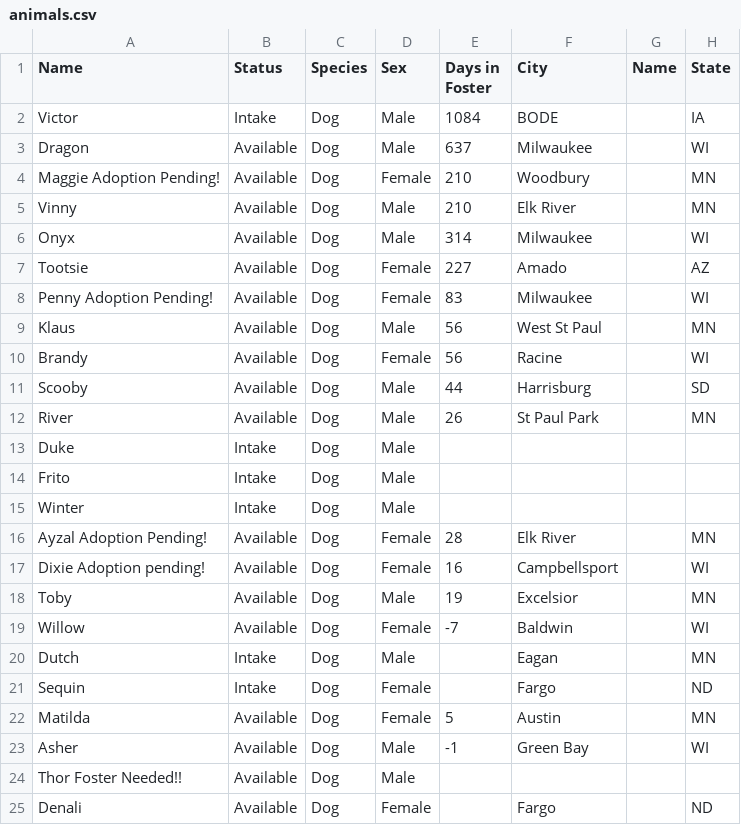
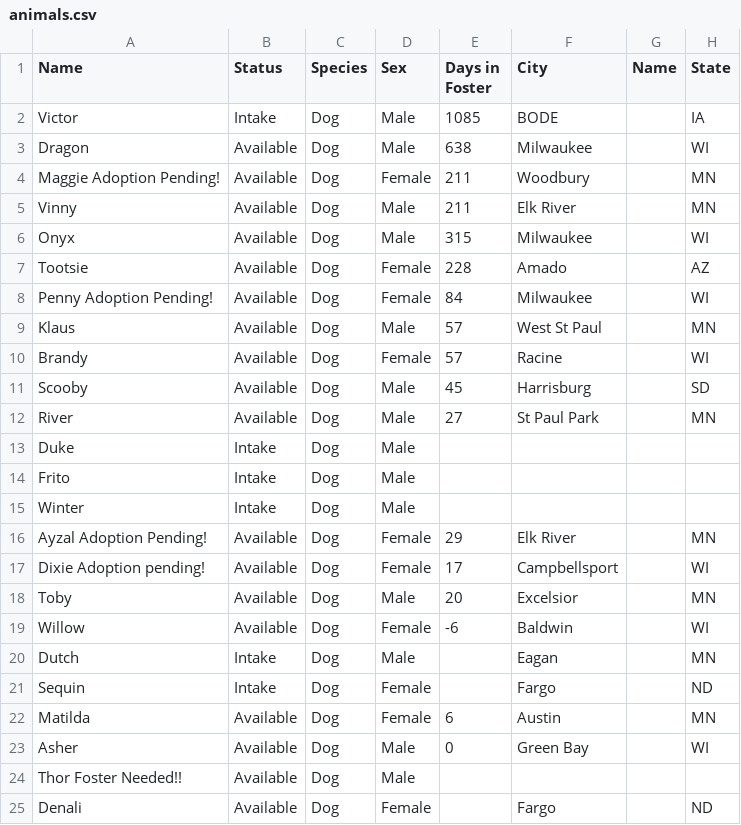
Before and after one commit to UnitedDobermanRescue/UDR, a CSV file: animals.csv, drawn as a sheet; only a part is shown; the diff names each change by its address in the sheet, - before the commit and + after, or states it on an @@ line.

```diff
--- a/animals.csv
+++ b/animals.csv
-E2 (Days in Foster): 1084
+E2 (Days in Foster): 1085
-E3 (Days in Foster): 637
+E3 (Days in Foster): 638
-E4:E5 (Days in Foster): 210
+E4:E5 (Days in Foster): 211
-E6 (Days in Foster): 314
+E6 (Days in Foster): 315
-E7 (Days in Foster): 227
+E7 (Days in Foster): 228
-E8 (Days in Foster): 83
+E8 (Days in Foster): 84
-E9:E10 (Days in Foster): 56
+E9:E10 (Days in Foster): 57
-E11 (Days in Foster): 44
+E11 (Days in Foster): 45
-E12 (Days in Foster): 26
+E12 (Days in Foster): 27
-E16 (Days in Foster): 28
+E16 (Days in Foster): 29
-E17 (Days in Foster): 16
+E17 (Days in Foster): 17
-E18 (Days in Foster): 19
+E18 (Days in Foster): 20
-E19 (Days in Foster): -7
+E19 (Days in Foster): -6
-E22 (Days in Foster): 5
+E22 (Days in Foster): 6
-E23 (Days in Foster): -1
+E23 (Days in Foster): 0
```
Also changed, not shown: 1 other file.
